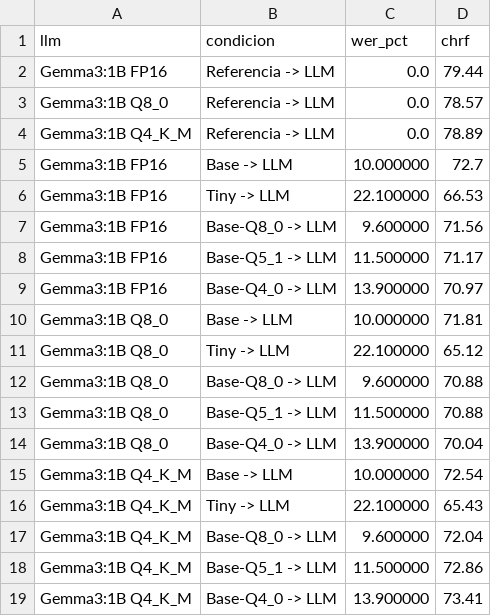
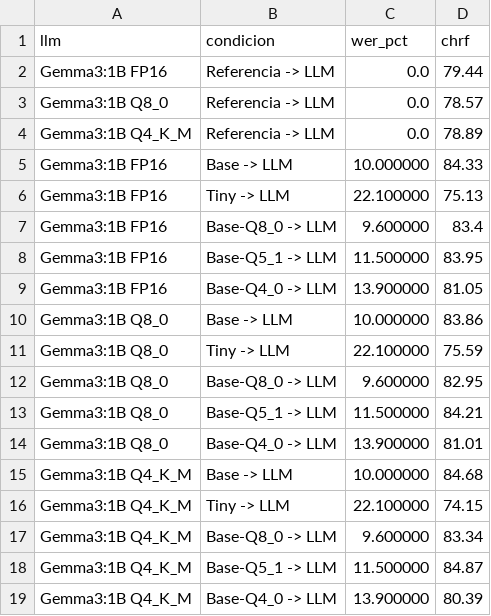
Before and after one commit to efuenzalidamunoz/estudio_casos_asr, a CSV file: scripts_out/R3/propagacion/tabla_completa.csv, drawn as a sheet.

```diff
--- a/scripts_out/R3/propagacion/tabla_completa.csv
+++ b/scripts_out/R3/propagacion/tabla_completa.csv
@@ -4,16 +4,16 @@ llm,condicion,wer_pct,chrf
 "Gemma3:1B Q4_K_M","Referencia -> LLM",0.0,78.89
-"Gemma3:1B FP16","Base -> LLM",10.000000,72.7
-"Gemma3:1B FP16","Tiny -> LLM",22.100000,66.53
-"Gemma3:1B FP16","Base-Q8_0 -> LLM",9.600000,71.56
-"Gemma3:1B FP16","Base-Q5_1 -> LLM",11.500000,71.17
-"Gemma3:1B FP16","Base-Q4_0 -> LLM",13.900000,70.97
-"Gemma3:1B Q8_0","Base -> LLM",10.000000,71.81
-"Gemma3:1B Q8_0","Tiny -> LLM",22.100000,65.12
-"Gemma3:1B Q8_0","Base-Q8_0 -> LLM",9.600000,70.88
-"Gemma3:1B Q8_0","Base-Q5_1 -> LLM",11.500000,70.88
-"Gemma3:1B Q8_0","Base-Q4_0 -> LLM",13.900000,70.04
-"Gemma3:1B Q4_K_M","Base -> LLM",10.000000,72.54
-"Gemma3:1B Q4_K_M","Tiny -> LLM",22.100000,65.43
-"Gemma3:1B Q4_K_M","Base-Q8_0 -> LLM",9.600000,72.04
-"Gemma3:1B Q4_K_M","Base-Q5_1 -> LLM",11.500000,72.86
-"Gemma3:1B Q4_K_M","Base-Q4_0 -> LLM",13.900000,73.41
+"Gemma3:1B FP16","Base -> LLM",10.000000,84.33
+"Gemma3:1B FP16","Tiny -> LLM",22.100000,75.13
+"Gemma3:1B FP16","Base-Q8_0 -> LLM",9.600000,83.4
+"Gemma3:1B FP16","Base-Q5_1 -> LLM",11.500000,83.95
+"Gemma3:1B FP16","Base-Q4_0 -> LLM",13.900000,81.05
+"Gemma3:1B Q8_0","Base -> LLM",10.000000,83.86
+"Gemma3:1B Q8_0","Tiny -> LLM",22.100000,75.59
+"Gemma3:1B Q8_0","Base-Q8_0 -> LLM",9.600000,82.95
+"Gemma3:1B Q8_0","Base-Q5_1 -> LLM",11.500000,84.21
+"Gemma3:1B Q8_0","Base-Q4_0 -> LLM",13.900000,81.01
+"Gemma3:1B Q4_K_M","Base -> LLM",10.000000,84.68
+"Gemma3:1B Q4_K_M","Tiny -> LLM",22.100000,74.15
+"Gemma3:1B Q4_K_M","Base-Q8_0 -> LLM",9.600000,83.34
+"Gemma3:1B Q4_K_M","Base-Q5_1 -> LLM",11.500000,84.87
+"Gemma3:1B Q4_K_M","Base-Q4_0 -> LLM",13.900000,80.39
```
Also changed, not shown: scripts_out/R3/propagacion/propagacion_gauss.csv, 24 other files.
